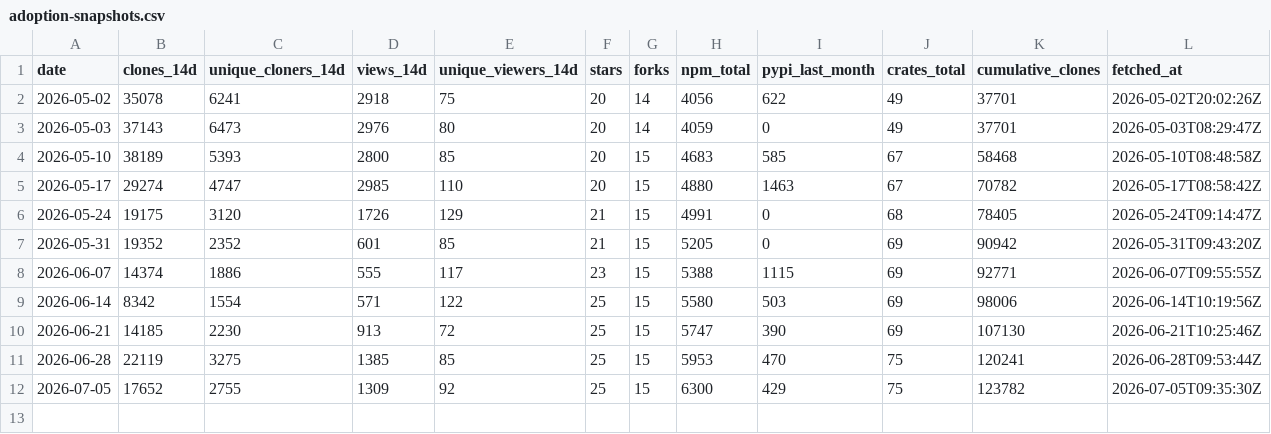
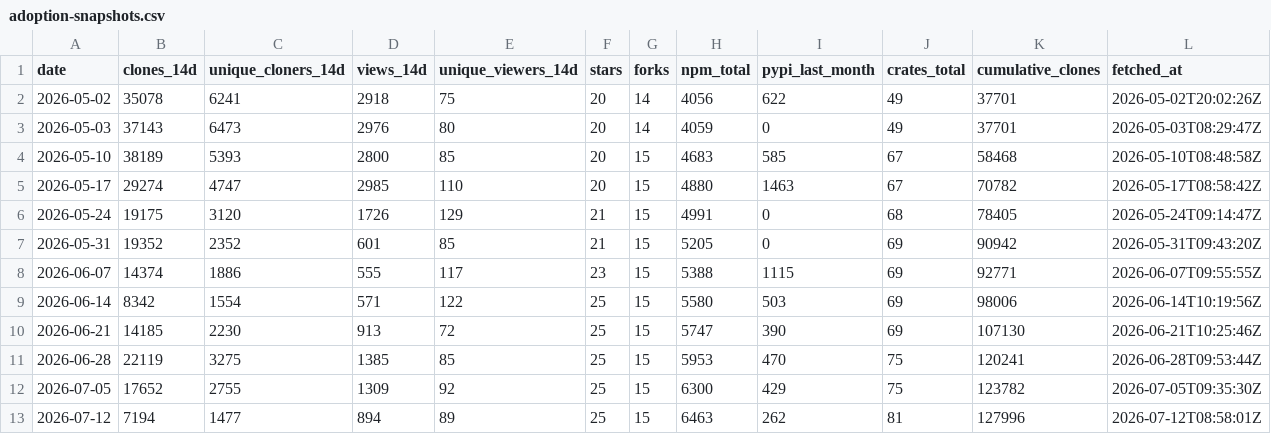
Before and after one commit to runcycles/cycles-docs, a CSV file: .outreach/adoption-snapshots.csv, drawn as a sheet.

```diff
--- a/.outreach/adoption-snapshots.csv
+++ b/.outreach/adoption-snapshots.csv
@@ -12 +12,2 @@ date,clones_14d,unique_cloners_14d,views_14d,unique_viewers_14d,stars,forks,npm_
 2026-07-05,17652,2755,1309,92,25,15,6300,429,75,123782,2026-07-05T09:35:30Z
+2026-07-12,7194,1477,894,89,25,15,6463,262,81,127996,2026-07-12T08:58:01Z
```
Also changed, not shown: .outreach/adoption-snapshots-by-repo.csv, .outreach/adoption-snapshots-referrers.csv.
